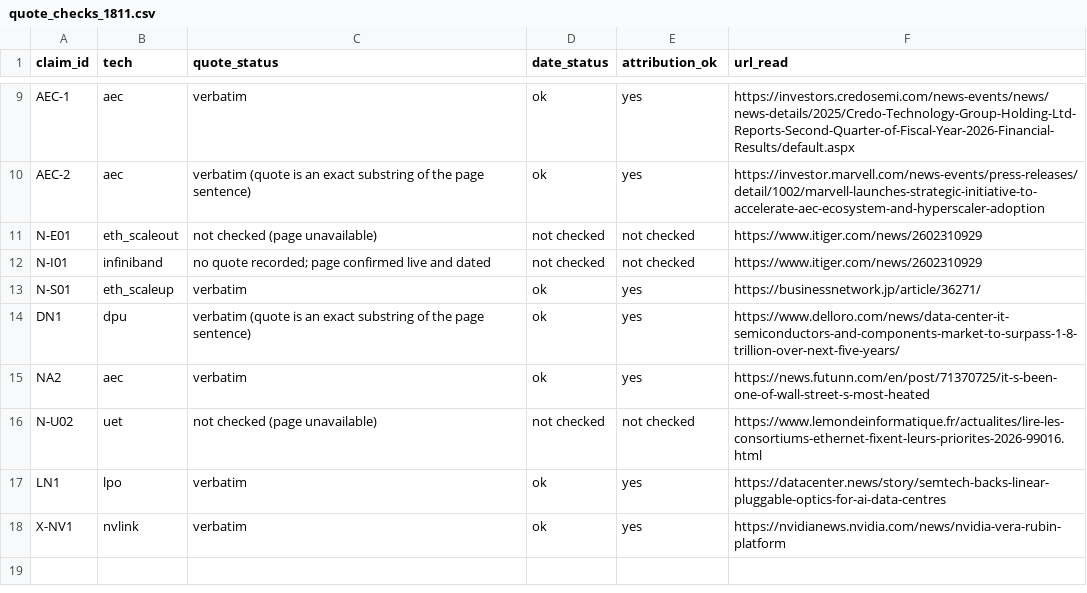
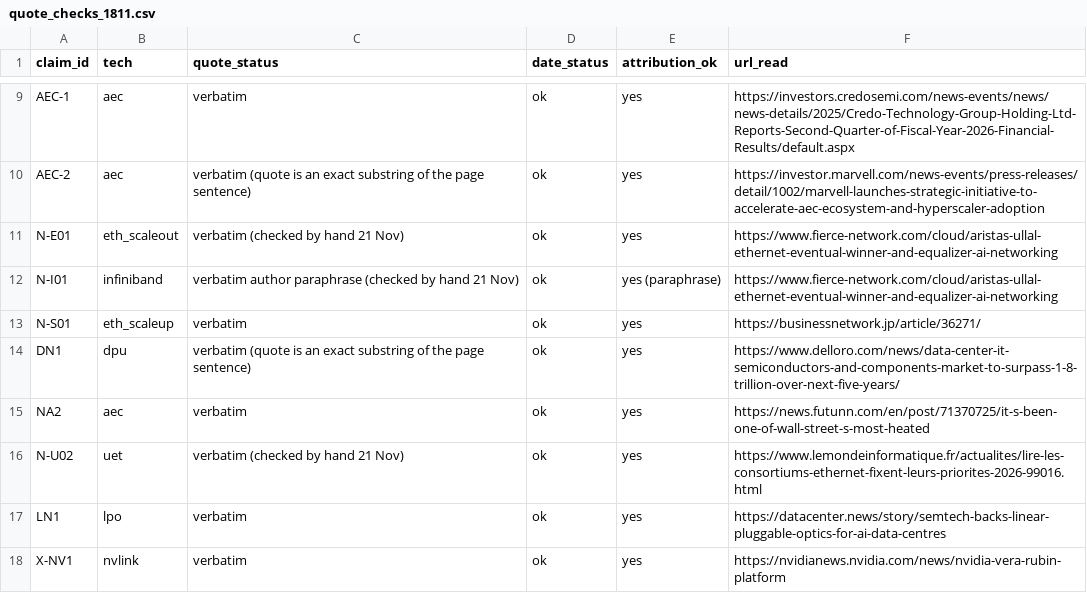
Before and after one commit to harveyspecter-cmd/hvdi-research-code, a CSV file: hvdi/quote_checks_1811.csv, drawn as a sheet; only a part is shown, gaps mark what is left out.

```diff
--- a/hvdi/quote_checks_1811.csv
+++ b/hvdi/quote_checks_1811.csv
@@ -10,4 +10,4 @@ AEC-1,aec,verbatim,ok,yes,https://investors.credosemi.com/news-events/news/news-
 AEC-2,aec,verbatim (quote is an exact substring of the page sentence),ok,yes,https://investor.marvell.com/news-events/press-releases/detail/1002/marvell-launches-strategic-initiative-to-accelerate-aec-ecosystem-and-hyperscaler-adoption
-N-E01,eth_scaleout,not checked (page unavailable),not checked,not checked,https://www.itiger.com/news/2602310929
-N-I01,infiniband,no quote recorded; page confirmed live and dated,not checked,not checked,https://www.itiger.com/news/2602310929
+N-E01,eth_scaleout,verbatim (checked by hand 21 Nov),ok,yes,https://www.fierce-network.com/cloud/aristas-ullal-ethernet-eventual-winner-and-equalizer-ai-networking
+N-I01,infiniband,verbatim author paraphrase (checked by hand 21 Nov),ok,yes (paraphrase),https://www.fierce-network.com/cloud/aristas-ullal-ethernet-eventual-winner-and-equalizer-ai-networking
 N-S01,eth_scaleup,verbatim,ok,yes,https://businessnetwork.jp/article/36271/
@@ -15,3 +15,3 @@ DN1,dpu,verbatim (quote is an exact substring of the page sentence),ok,yes,https
 NA2,aec,verbatim,ok,yes,https://news.futunn.com/en/post/71370725/it-s-been-one-of-wall-street-s-most-heated
-N-U02,uet,not checked (page unavailable),not checked,not checked,https://www.lemondeinformatique.fr/actualites/lire-les-consortiums-ethernet-fixent-leurs-priorites-2026-99016.html
+N-U02,uet,verbatim (checked by hand 21 Nov),ok,yes,https://www.lemondeinformatique.fr/actualites/lire-les-consortiums-ethernet-fixent-leurs-priorites-2026-99016.html
 LN1,lpo,verbatim,ok,yes,https://datacenter.news/story/semtech-backs-linear-pluggable-optics-for-ai-data-centres
```
Also changed, not shown: hvdi/claims.csv, hvdi/new_sources.csv, 6 other files.
